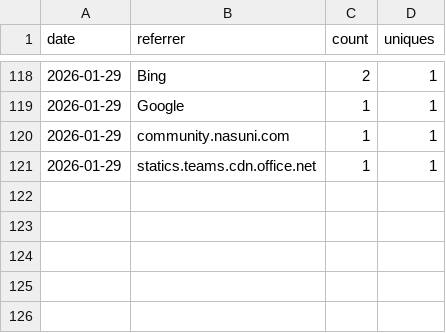
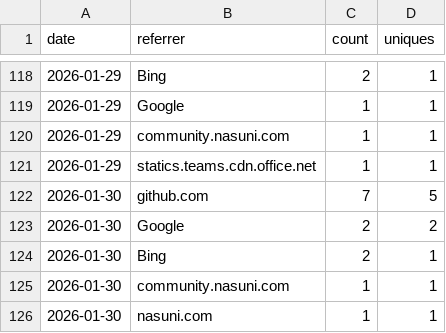
Before and after one commit to nasuni-labs/nasuni-mcp-desktop, a CSV file: data/traffic_referrers.csv, drawn as a sheet; only a part is shown, gaps mark what is left out.

```diff
--- a/data/traffic_referrers.csv
+++ b/data/traffic_referrers.csv
@@ -121 +121,6 @@ date,referrer,count,uniques
 2026-01-29,statics.teams.cdn.office.net,1,1
+2026-01-30,github.com,7,5
+2026-01-30,Google,2,2
+2026-01-30,Bing,2,1
+2026-01-30,community.nasuni.com,1,1
+2026-01-30,nasuni.com,1,1
```
Also changed, not shown: data/traffic_clones.csv, data/traffic_paths.csv, 1 other file.
